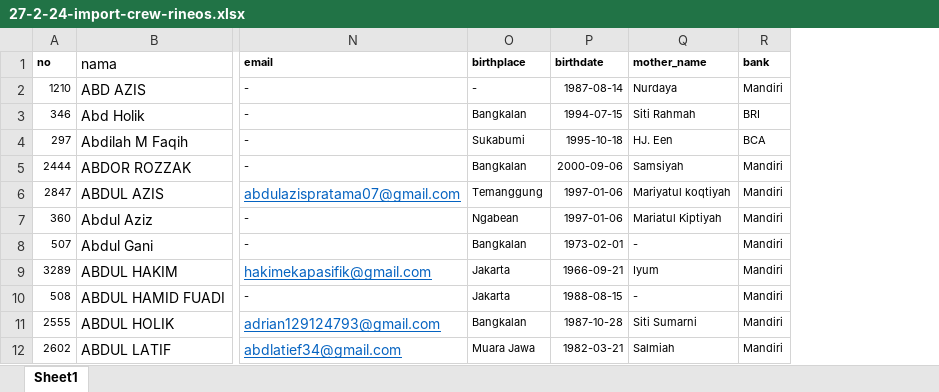
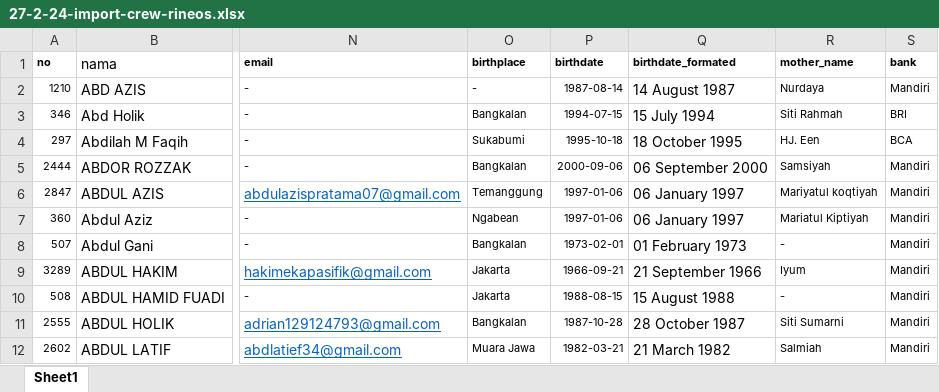
Before and after one commit to DavidAureliusT/RineOS, an Excel workbook: storage/data/27-2-24-import-crew-rineos.xlsx, sheet Sheet1, drawn as a sheet; only a part is shown, gaps mark what is left out; values as stored, in another font and other column widths than the file's, no borders; the diff names each change by its address in the sheet, - before the commit and + after, or states it on an @@ line.

```diff
--- a/storage/data/27-2-24-import-crew-rineos.xlsx (sheet Sheet1)
+++ b/storage/data/27-2-24-import-crew-rineos.xlsx (sheet Sheet1)
+column Q (birthdate_formated), rows 2-12: 14 August 1987 | 15 July 1994 | 18 October 1995 | 06 September 2000 | 06 January 1997 | 06 January 1997 | 01 February 1973 | 21 September 1966 | 15 August 1988 | 28 October 1987 | 21 March 1982
```
Also changed, not shown: storage/data/27-2-24-import-contract-rineos.xlsx, 9 other files.
